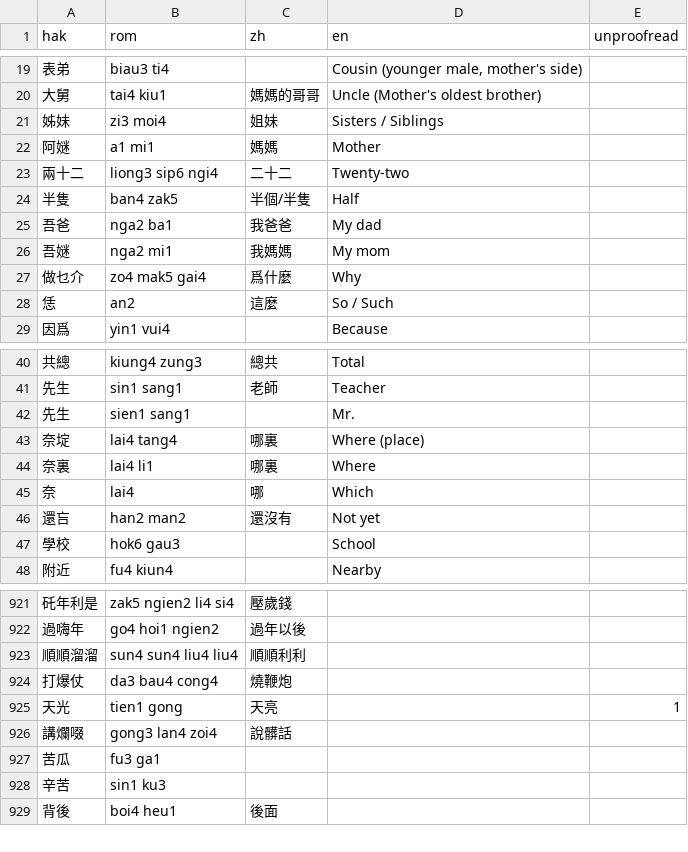
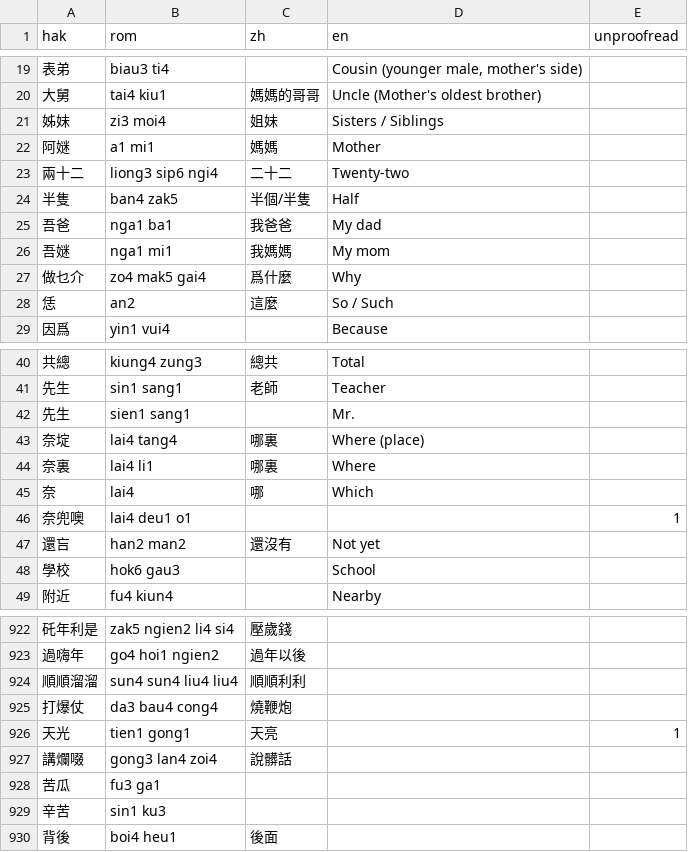
Before and after one commit to chaaklau/learnhakka, a CSV file: public/lexicon.csv, drawn as a sheet; only a part is shown, gaps mark what is left out.

```diff
--- a/public/lexicon.csv
+++ b/public/lexicon.csv
@@ -24,4 +24,4 @@ hak,rom,zh,en,unproofread
 半隻,ban4 zak5,半個/半隻,Half,
-吾爸,nga2 ba1,我爸爸,My dad,
-吾㜆,nga2 mi1,我媽媽,My mom,
+吾爸,nga1 ba1,我爸爸,My dad,
+吾㜆,nga1 mi1,我媽媽,My mom,
 做乜介,zo4 mak5 gai4,爲什麼,Why,
@@ -45,2 +45,3 @@ hak,rom,zh,en,unproofread
 奈,lai4,哪,Which,
+奈兜噢,lai4 deu1 o1,,,1
 還吂,han2 man2,還沒有,Not yet,
@@ -924,3 +925,3 @@ hak,rom,zh,en,unproofread
 打爆仗,da3 bau4 cong4,燒鞭炮,,
-天光,tien1 gong,天亮,,1
+天光,tien1 gong1,天亮,,1
 講爛啜,gong3 lan4 zoi4,說髒話,,
```
Also changed, not shown: 6 other files.
